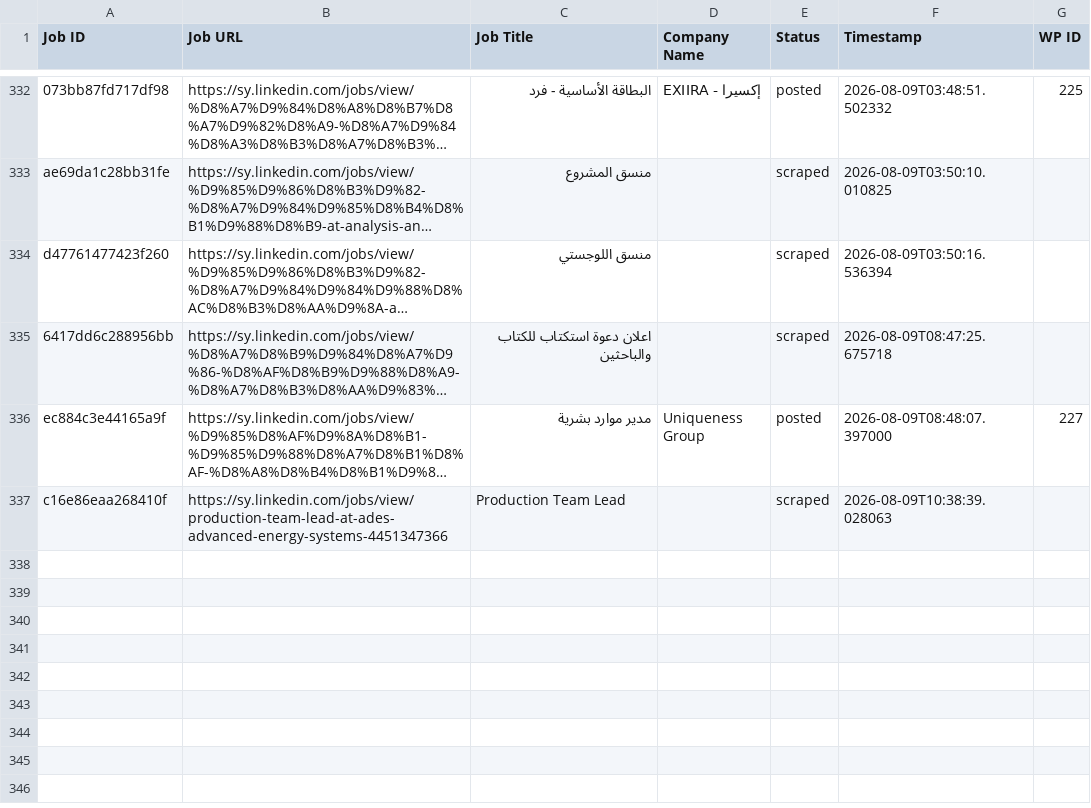
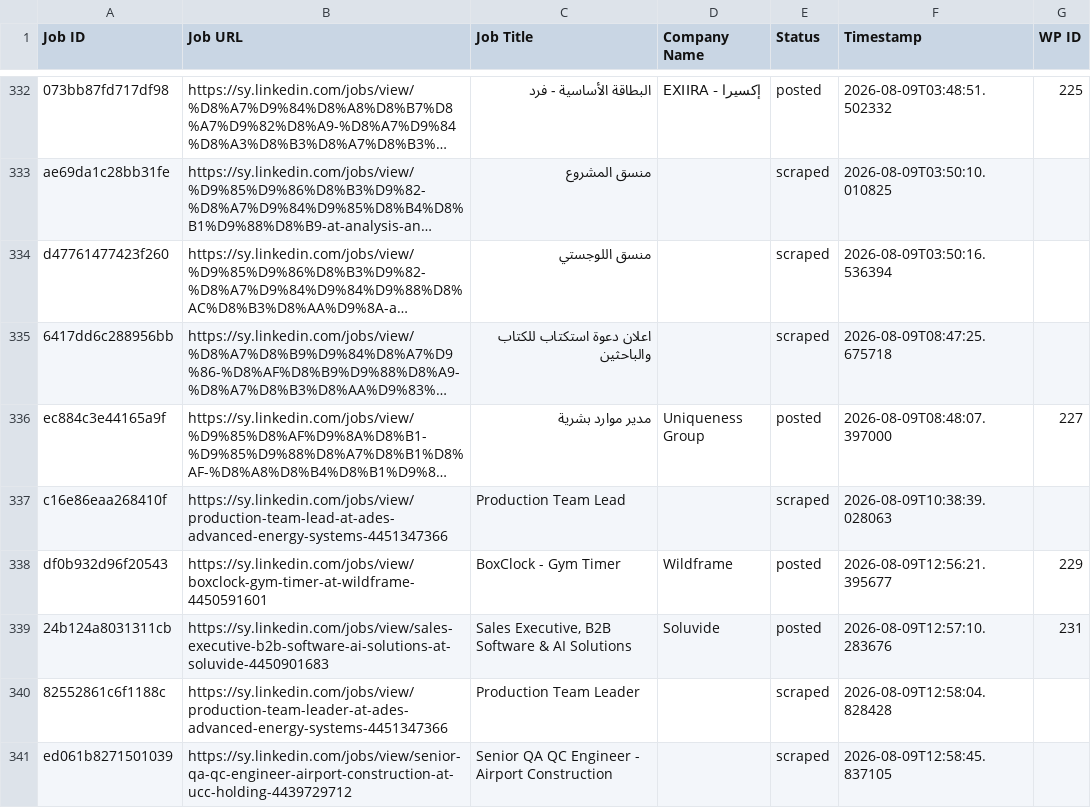
Before and after one commit to innovationinc2000/sy, a CSV file: processed_jobs.csv, drawn as a sheet; only a part is shown, gaps mark what is left out; long unchanged cells end in …; the diff names each change by its address in the sheet, - before the commit and + after, or states it on an @@ line.

```diff
--- a/processed_jobs.csv
+++ b/processed_jobs.csv
+row 338: df0b932d96f20543 | https://sy.linkedin.com/jobs/view/boxclock-gym-timer-at-wildframe-4450591601 | BoxClock - Gym Timer | Wildframe | posted | 2026-08-09T12:56:21.395677 | 229
+row 339: 24b124a8031311cb | https://sy.linkedin.com/jobs/view/sales-executive-b2b-software-ai-solutions-at-soluvide-4450901683 | Sales Executive, B2B Software & AI Solutions | Soluvide | posted | 2026-08-09T12:57:10.283676 | 231
+row 340: 82552861c6f1188c | https://sy.linkedin.com/jobs/view/production-team-leader-at-ades-advanced-energy-systems-4451347366 | Production Team Leader |  | scraped | 2026-08-09T12:58:04.828428
+row 341: ed061b8271501039 | https://sy.linkedin.com/jobs/view/senior-qa-qc-engineer-airport-construction-at-ucc-holding-4439729712 | Senior QA QC Engineer - Airport Construction |  | scraped | 2026-08-09T12:58:45.837105
```
